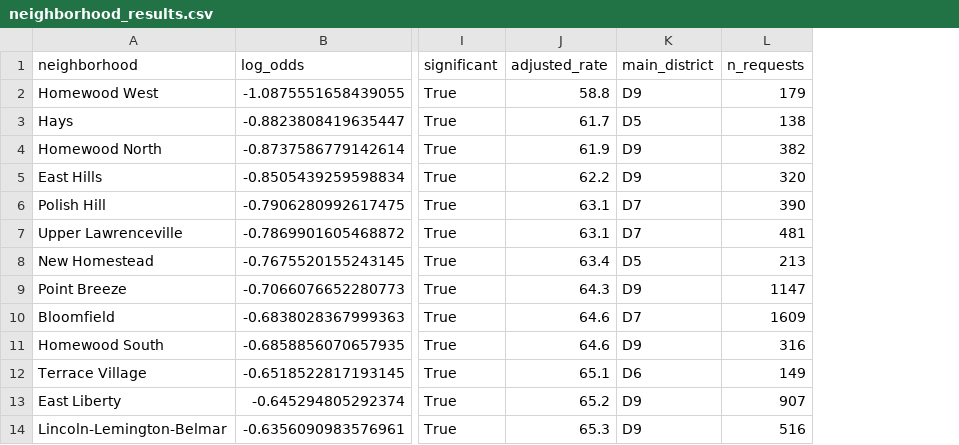
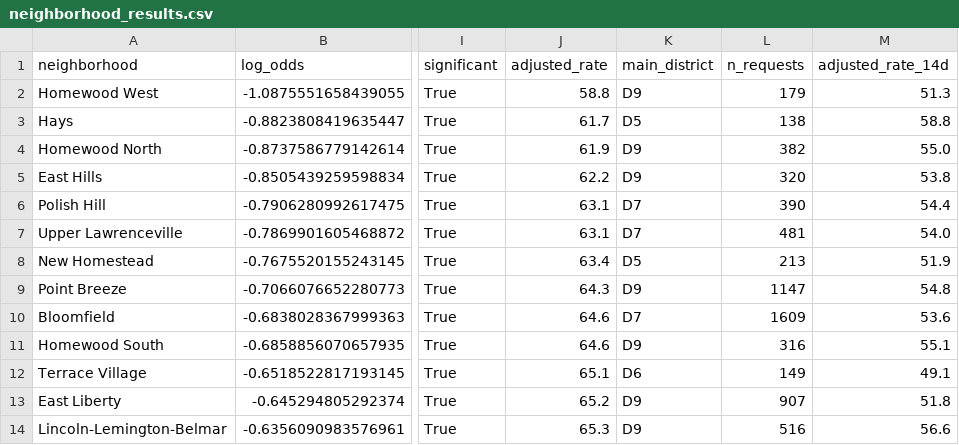
Before and after one commit to nikul-m/pittsburgh-311-response-times, a CSV file: results/neighborhood_results.csv, drawn as a sheet; only a part is shown, gaps mark what is left out; the diff names each change by its address in the sheet, - before the commit and + after, or states it on an @@ line.

Commit message:
Phase 3 complete: 14-day robustness check and README charts
- 14-day window: rank correlation 0.906 with the 30-day results; same districts lead (D1, D2) and trail (D7, D9)

- D6 shifts because it splits into 4 fast and 9 slower neighborhoods

- figures/: closure rate by service; adjusted rate per neighborhood grouped by council district

```diff
--- a/results/neighborhood_results.csv
+++ b/results/neighborhood_results.csv
+column M (adjusted_rate_14d), rows 2-14: 51.3 | 58.8 | 55.0 | 53.8 | 54.4 | 54.0 | 51.9 | 54.8 | 53.6 | 55.1 | 49.1 | 51.8 | 56.6
```
Also changed, not shown: 4 other files.
